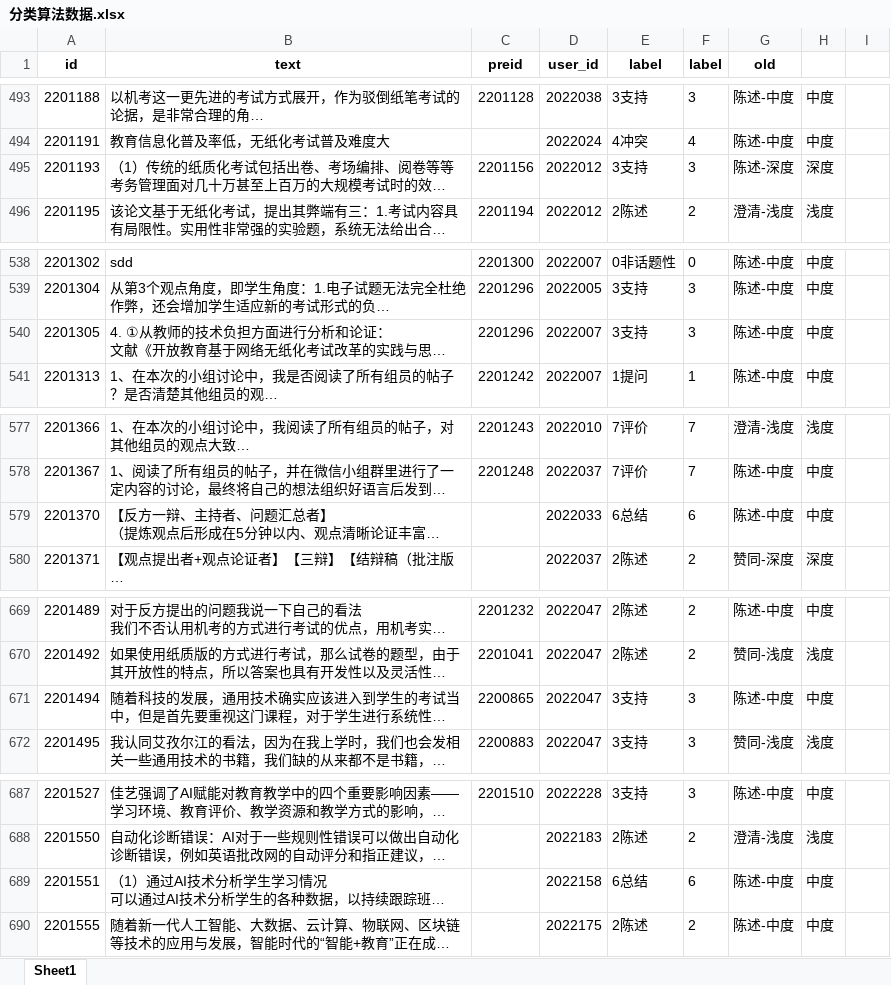
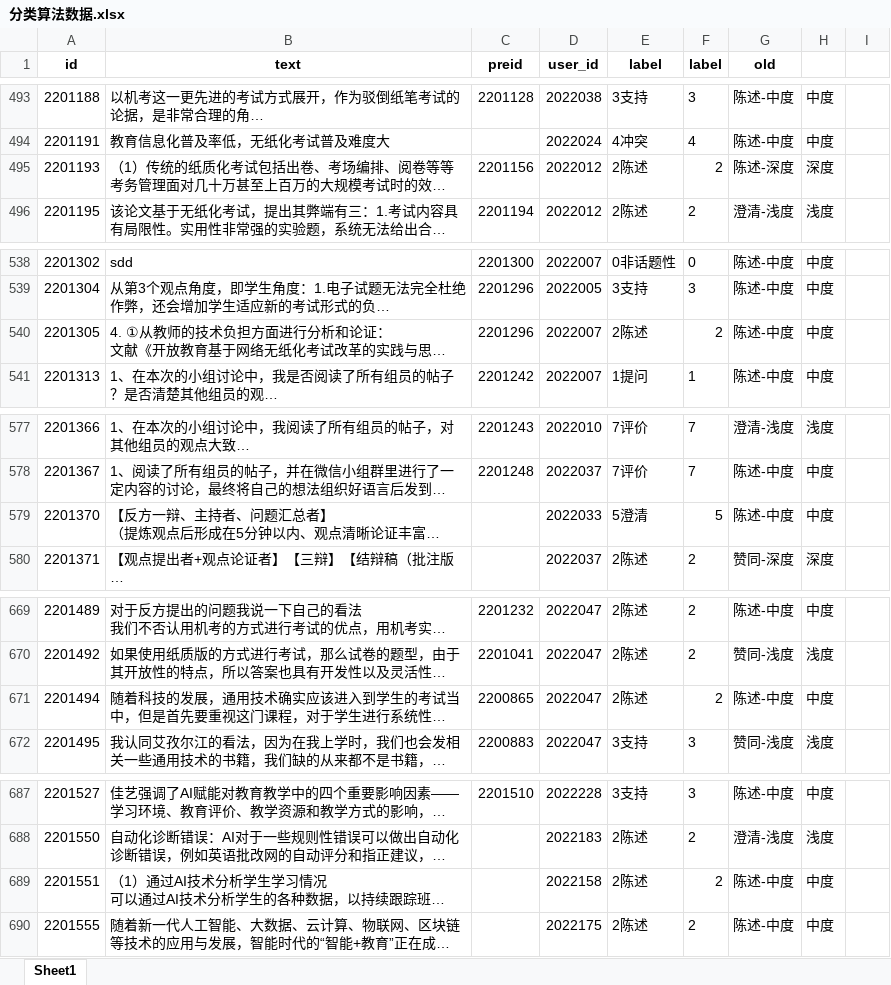
Before and after one commit to Victooorrr/BertWithPretrained, an Excel workbook: data/Aid/分类算法数据.xlsx, sheet Sheet1, drawn as a sheet; only a part is shown, gaps mark what is left out; long unchanged cells end in …; values as stored, in another font and other column widths than the file's, no borders; the diff covers the shown part only; the diff names each change by its address in the sheet, - before the commit and + after, or states it on an @@ line.

```diff
--- a/data/Aid/分类算法数据.xlsx (sheet Sheet1)
+++ b/data/Aid/分类算法数据.xlsx (sheet Sheet1)
-E495 (label): 3支持
+E495 (label): 2陈述
-F495 (label): 3
+F495 (label): 2
-E540 (label): 3支持
+E540 (label): 2陈述
-F540 (label): 3
+F540 (label): 2
-E579 (label): 6总结
+E579 (label): 5澄清
-F579 (label): 6
+F579 (label): 5
-E671 (label): 3支持
+E671 (label): 2陈述
-F671 (label): 3
+F671 (label): 2
-E689 (label): 6总结
+E689 (label): 2陈述
-F689 (label): 6
+F689 (label): 2
```
Also changed, not shown: 31 edited cells elsewhere in this sheet, 3 other files.
